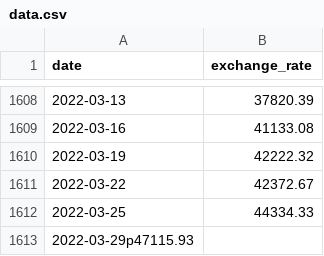
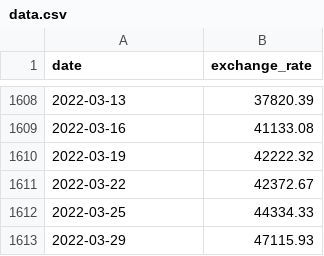
Before and after one commit to Kiotto-code/42KL-CPP09, a CSV file: ex00/data.csv, drawn as a sheet; only a part is shown, gaps mark what is left out; removed rows and columns are numbered as before the commit, all else as after; the diff names each change by its address in the sheet, - before the commit and + after, or states it on an @@ line.

```diff
--- a/ex00/data.csv
+++ b/ex00/data.csv
-row 1613: 2022-03-29p47115.93
+row 1613: 2022-03-29 | 47115.93
```
Also changed, not shown: 8 other files.
